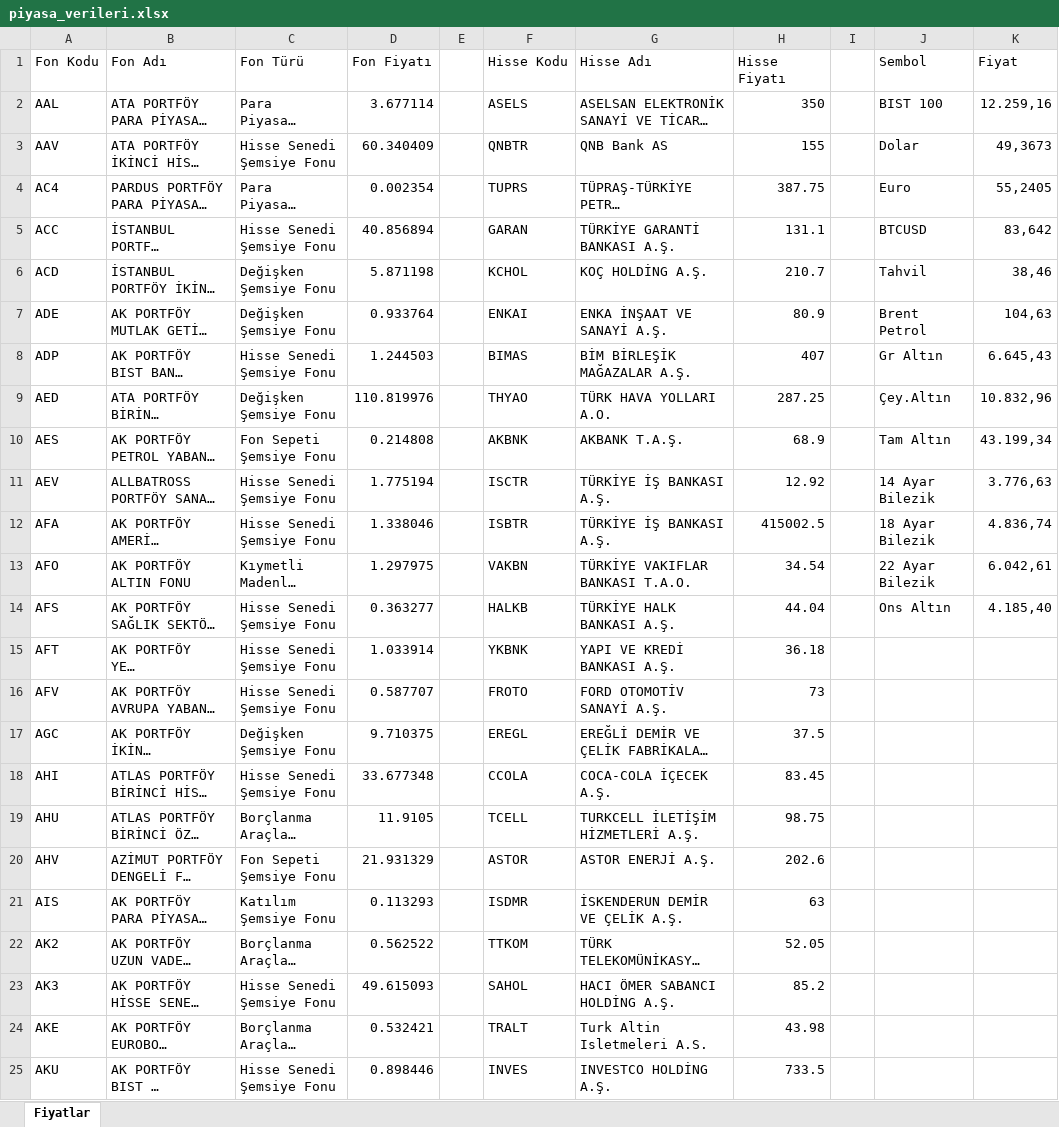
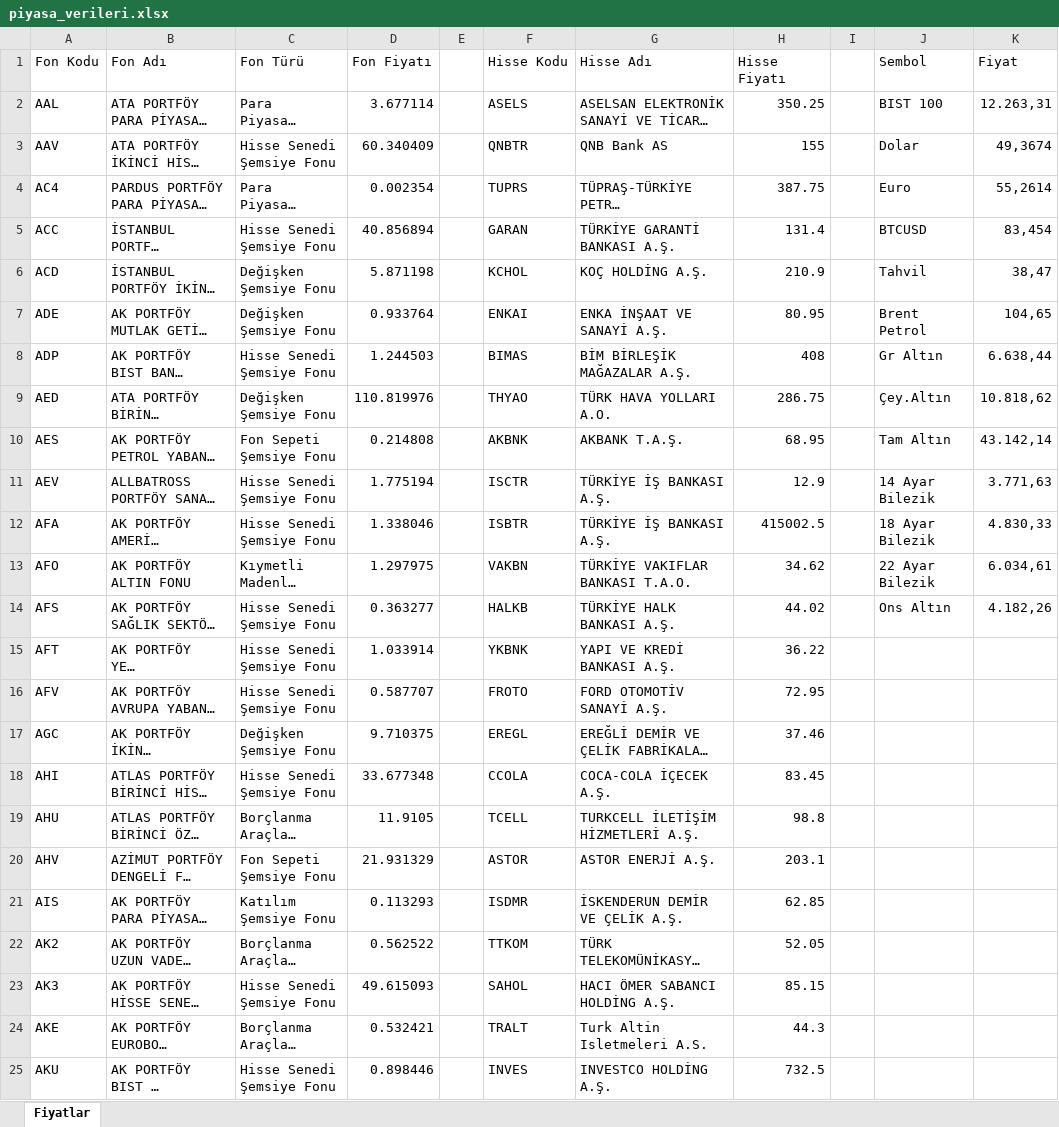
Before and after one commit to fkcengizhan-crypto/piyasa_verileri, an Excel workbook: piyasa_verileri.xlsx, sheet Fiyatlar, drawn as a sheet; only a part is shown; long unchanged cells end in …; values as stored, in another font and other column widths than the file's, no borders; table styles not drawn; the diff covers the shown part only; the diff names each change by its address in the sheet, - before the commit and + after, or states it on an @@ line.

```diff
--- a/piyasa_verileri.xlsx (sheet Fiyatlar)
+++ b/piyasa_verileri.xlsx (sheet Fiyatlar)
-H2 (Hisse Fiyatı): 350
+H2 (Hisse Fiyatı): 350.25
-K2 (Fiyat): 12.259,16
+K2 (Fiyat): 12.263,31
-K3 (Fiyat): 49,3673
+K3 (Fiyat): 49,3674
-K4 (Fiyat): 55,2405
+K4 (Fiyat): 55,2614
-H5 (Hisse Fiyatı): 131.1
+H5 (Hisse Fiyatı): 131.4
-K5 (Fiyat): 83,642
+K5 (Fiyat): 83,454
-H6 (Hisse Fiyatı): 210.7
+H6 (Hisse Fiyatı): 210.9
-K6 (Fiyat): 38,46
+K6 (Fiyat): 38,47
-H7 (Hisse Fiyatı): 80.9
+H7 (Hisse Fiyatı): 80.95
-K7 (Fiyat): 104,63
+K7 (Fiyat): 104,65
-H8 (Hisse Fiyatı): 407
+H8 (Hisse Fiyatı): 408
-K8 (Fiyat): 6.645,43
+K8 (Fiyat): 6.638,44
-H9 (Hisse Fiyatı): 287.25
+H9 (Hisse Fiyatı): 286.75
-K9 (Fiyat): 10.832,96
+K9 (Fiyat): 10.818,62
-H10 (Hisse Fiyatı): 68.9
+H10 (Hisse Fiyatı): 68.95
-K10 (Fiyat): 43.199,34
+K10 (Fiyat): 43.142,14
-H11 (Hisse Fiyatı): 12.92
+H11 (Hisse Fiyatı): 12.9
-K11 (Fiyat): 3.776,63
+K11 (Fiyat): 3.771,63
-K12 (Fiyat): 4.836,74
+K12 (Fiyat): 4.830,33
-H13 (Hisse Fiyatı): 34.54
+H13 (Hisse Fiyatı): 34.62
-K13 (Fiyat): 6.042,61
+K13 (Fiyat): 6.034,61
-H14 (Hisse Fiyatı): 44.04
+H14 (Hisse Fiyatı): 44.02
-K14 (Fiyat): 4.185,40
+K14 (Fiyat): 4.182,26
-H15 (Hisse Fiyatı): 36.18
+H15 (Hisse Fiyatı): 36.22
-H16 (Hisse Fiyatı): 73
+H16 (Hisse Fiyatı): 72.95
-H17 (Hisse Fiyatı): 37.5
+H17 (Hisse Fiyatı): 37.46
-H19 (Hisse Fiyatı): 98.75
+H19 (Hisse Fiyatı): 98.8
-H20 (Hisse Fiyatı): 202.6
+H20 (Hisse Fiyatı): 203.1
-H21 (Hisse Fiyatı): 63
+H21 (Hisse Fiyatı): 62.85
-H23 (Hisse Fiyatı): 85.2
+H23 (Hisse Fiyatı): 85.15
-H24 (Hisse Fiyatı): 43.98
+H24 (Hisse Fiyatı): 44.3
-H25 (Hisse Fiyatı): 733.5
+H25 (Hisse Fiyatı): 732.5
```
Also changed, not shown: 484 edited cells elsewhere in this sheet, 1 other file.
